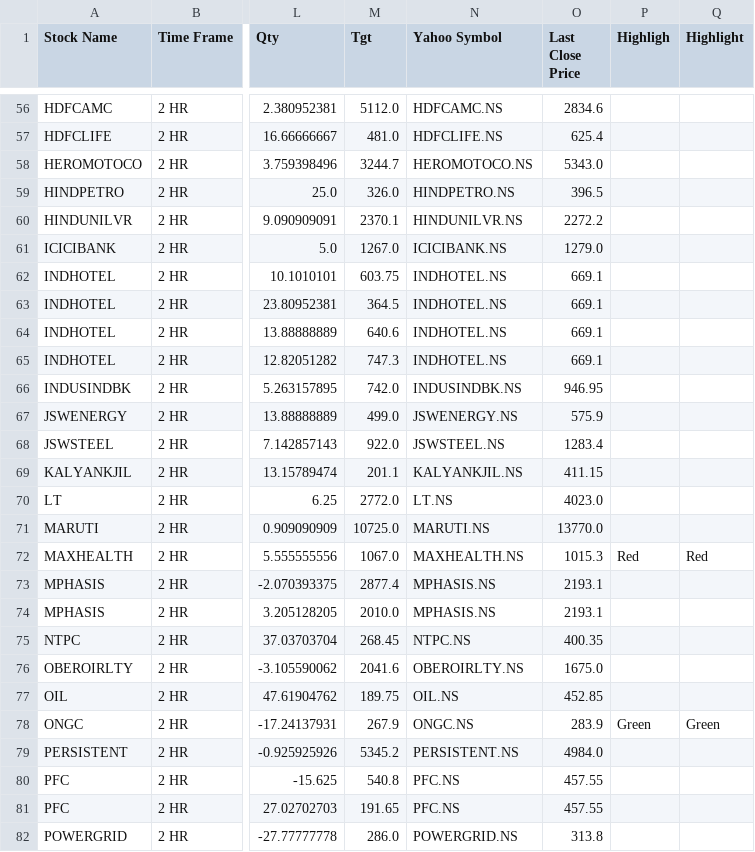
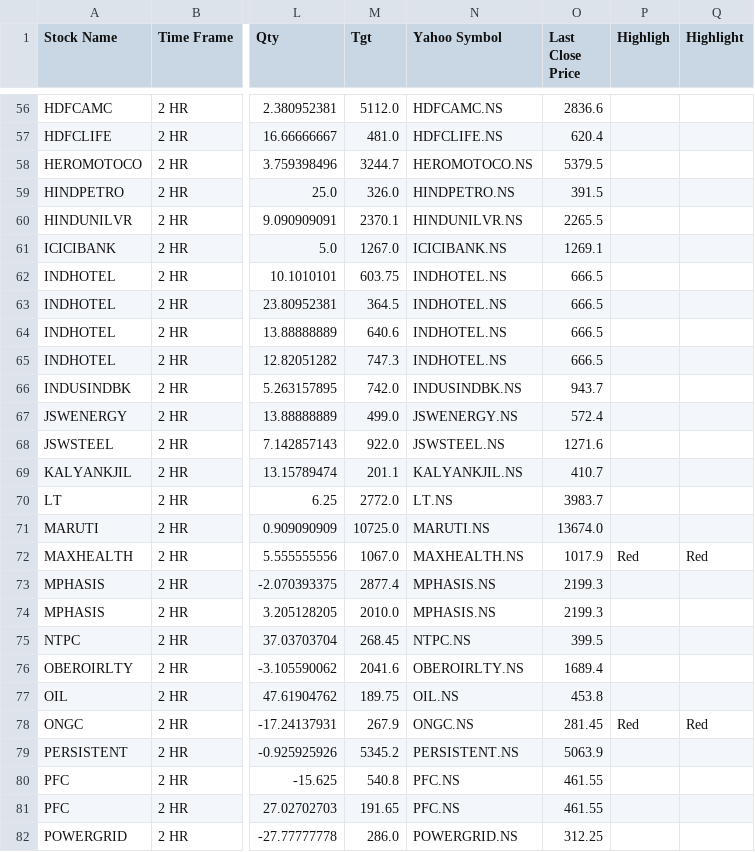
Before and after one commit to prakashmmali2/skv-stock-updater, a CSV file: SKV_Sheet_1_Updated.csv, drawn as a sheet; only a part is shown, gaps mark what is left out; the diff covers the shown part only; the diff names each change by its address in the sheet, - before the commit and + after, or states it on an @@ line.

```diff
--- a/SKV_Sheet_1_Updated.csv
+++ b/SKV_Sheet_1_Updated.csv
-O56 (Last Close Price): 2834.6
+O56 (Last Close Price): 2836.6
-O57 (Last Close Price): 625.4
+O57 (Last Close Price): 620.4
-O58 (Last Close Price): 5343.0
+O58 (Last Close Price): 5379.5
-O59 (Last Close Price): 396.5
+O59 (Last Close Price): 391.5
-O60 (Last Close Price): 2272.2
+O60 (Last Close Price): 2265.5
-O61 (Last Close Price): 1279.0
+O61 (Last Close Price): 1269.1
-O62:O65 (Last Close Price): 669.1
+O62:O65 (Last Close Price): 666.5
-O66 (Last Close Price): 946.95
+O66 (Last Close Price): 943.7
-O67 (Last Close Price): 575.9
+O67 (Last Close Price): 572.4
-O68 (Last Close Price): 1283.4
+O68 (Last Close Price): 1271.6
-O69 (Last Close Price): 411.15
+O69 (Last Close Price): 410.7
-O70 (Last Close Price): 4023.0
+O70 (Last Close Price): 3983.7
-O71 (Last Close Price): 13770.0
+O71 (Last Close Price): 13674.0
-O72 (Last Close Price): 1015.3
+O72 (Last Close Price): 1017.9
-O73:O74 (Last Close Price): 2193.1
+O73:O74 (Last Close Price): 2199.3
-O75 (Last Close Price): 400.35
+O75 (Last Close Price): 399.5
-O76 (Last Close Price): 1675.0
+O76 (Last Close Price): 1689.4
-O77 (Last Close Price): 452.85
+O77 (Last Close Price): 453.8
-O78 (Last Close Price): 283.9
+O78 (Last Close Price): 281.45
-P78 (Highligh): Green
+P78 (Highligh): Red
-Q78 (Highlight): Green
+Q78 (Highlight): Red
-O79 (Last Close Price): 4984.0
+O79 (Last Close Price): 5063.9
-O80:O81 (Last Close Price): 457.55
+O80:O81 (Last Close Price): 461.55
-O82 (Last Close Price): 313.8
+O82 (Last Close Price): 312.25
```
Also changed, not shown: 131 edited cells elsewhere in this file.
